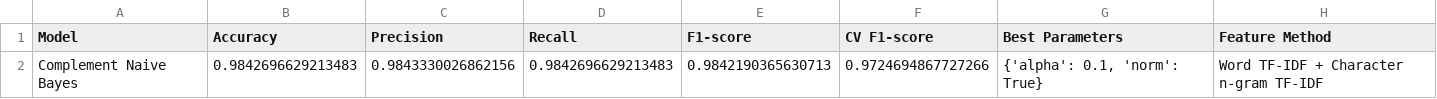
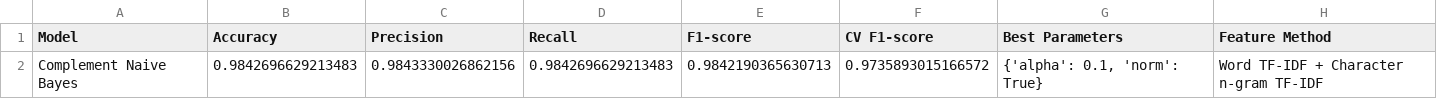
Before and after one commit to wongzihinrick/NewsClassifier, a CSV file: results/complement_naive_bayes_results.csv, drawn as a sheet.

```diff
--- a/results/complement_naive_bayes_results.csv
+++ b/results/complement_naive_bayes_results.csv
@@ -1,2 +1,2 @@
 Model,Accuracy,Precision,Recall,F1-score,CV F1-score,Best Parameters,Feature Method
-Complement Naive Bayes,0.9842696629213483,0.9843330026862156,0.9842696629213483,0.9842190365630713,0.9724694867727266,"{'alpha': 0.1, 'norm': True}",Word TF-IDF + Character n-gram TF-IDF
+Complement Naive Bayes,0.9842696629213483,0.9843330026862156,0.9842696629213483,0.9842190365630713,0.9735893015166572,"{'alpha': 0.1, 'norm': True}",Word TF-IDF + Character n-gram TF-IDF
```
Also changed, not shown: results/model_comparison.csv, 10 other files.
